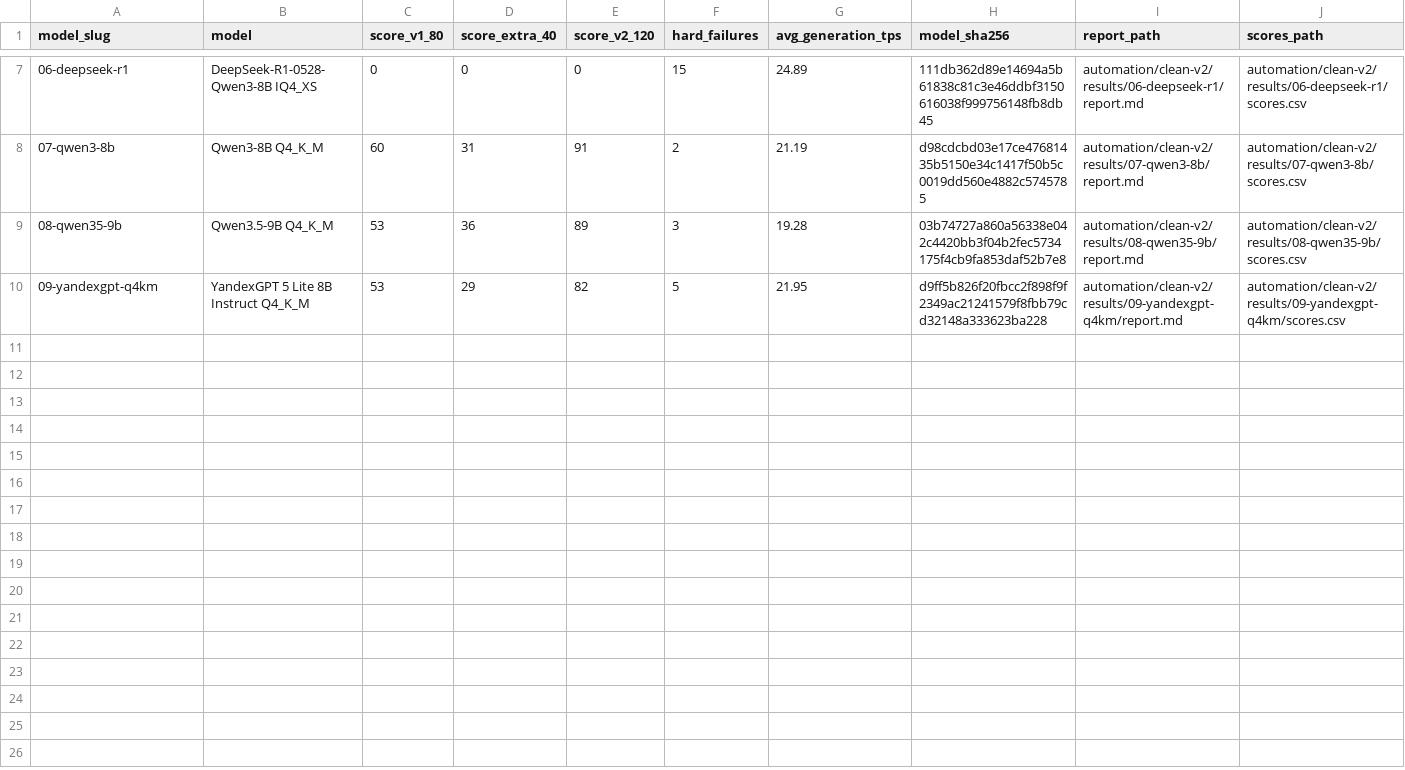
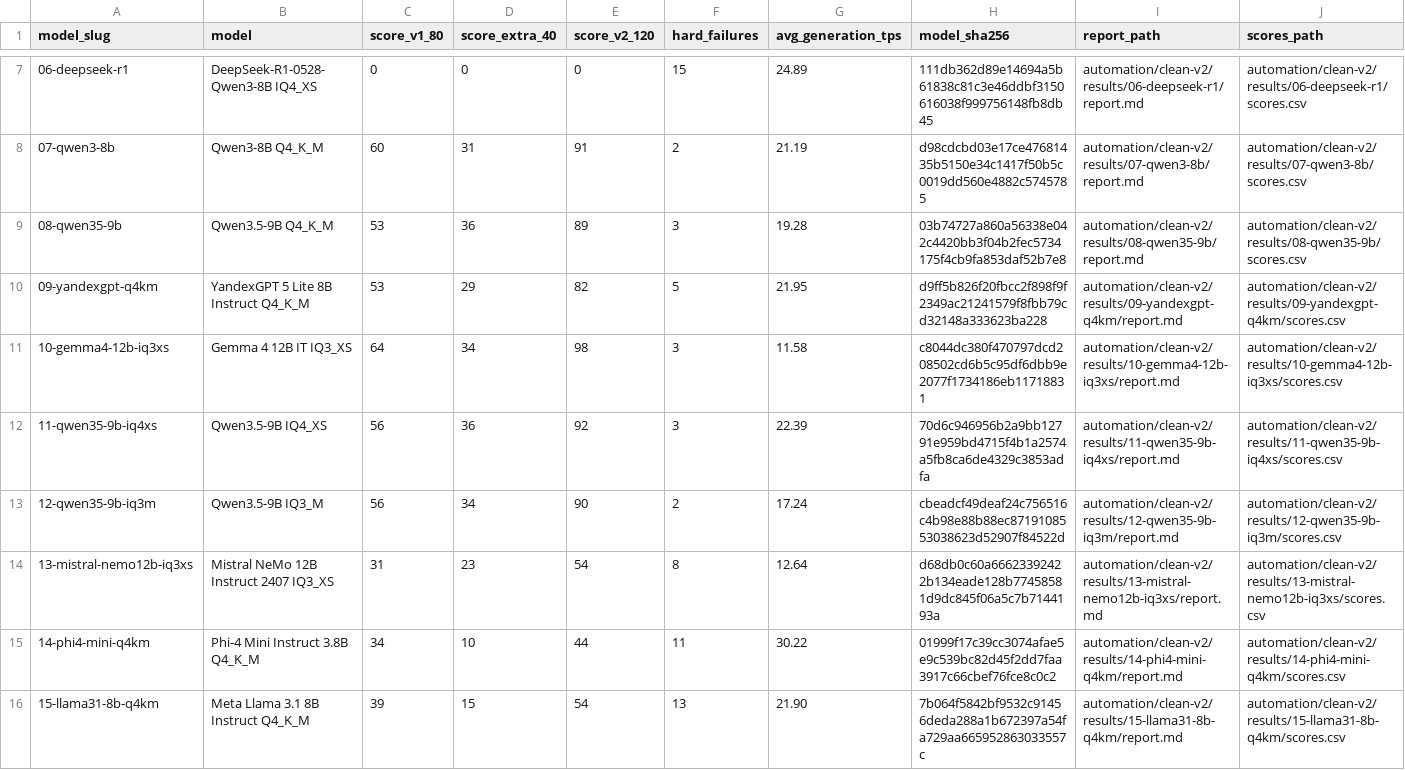
Before and after one commit to sl1mxaer/llm-benchmarks, a CSV file: automation/clean-v2/RESULTS_INDEX.csv, drawn as a sheet; only a part is shown, gaps mark what is left out; rows hold the shown columns only; the diff names each change by its address in the sheet, - before the commit and + after, or states it on an @@ line.

Commit message:
benchmarks: update CLEAN v2 index to 15 configurations and 225 scored cases

```diff
--- a/automation/clean-v2/RESULTS_INDEX.csv
+++ b/automation/clean-v2/RESULTS_INDEX.csv
+row 11: 10-gemma4-12b-iq3xs | Gemma 4 12B IT IQ3_XS | 64 | 34 | 98 | 3 | 11.58 | c8044dc380f470797dcd208502cd6b5c95df6dbb9e2077f1734186eb11718831 | automation/clean-v2/results/10-gemma4-12b-iq3xs/report.md | automation/clean-v2/results/10-gemma4-12b-iq3xs/scores.csv
+row 12: 11-qwen35-9b-iq4xs | Qwen3.5-9B IQ4_XS | 56 | 36 | 92 | 3 | 22.39 | 70d6c946956b2a9bb12791e959bd4715f4b1a2574a5fb8ca6de4329c3853adfa | automation/clean-v2/results/11-qwen35-9b-iq4xs/report.md | automation/clean-v2/results/11-qwen35-9b-iq4xs/scores.csv
+row 13: 12-qwen35-9b-iq3m | Qwen3.5-9B IQ3_M | 56 | 34 | 90 | 2 | 17.24 | cbeadcf49deaf24c756516c4b98e88b88ec8719108553038623d52907f84522d | automation/clean-v2/results/12-qwen35-9b-iq3m/report.md | automation/clean-v2/results/12-qwen35-9b-iq3m/scores.csv
+row 14: 13-mistral-nemo12b-iq3xs | Mistral NeMo 12B Instruct 2407 IQ3_XS | 31 | 23 | 54 | 8 | 12.64 | d68db0c60a66623392422b134eade128b77458581d9dc845f06a5c7b7144193a | automation/clean-v2/results/13-mistral-nemo12b-iq3xs/report.md | automation/clean-v2/results/13-mistral-nemo12b-iq3xs/scores.csv
+row 15: 14-phi4-mini-q4km | Phi-4 Mini Instruct 3.8B Q4_K_M | 34 | 10 | 44 | 11 | 30.22 | 01999f17c39cc3074afae5e9c539bc82d45f2dd7faa3917c66cbef76fce8c0c2 | automation/clean-v2/results/14-phi4-mini-q4km/report.md | automation/clean-v2/results/14-phi4-mini-q4km/scores.csv
+row 16: 15-llama31-8b-q4km | Meta Llama 3.1 8B Instruct Q4_K_M | 39 | 15 | 54 | 13 | 21.90 | 7b064f5842bf9532c91456deda288a1b672397a54fa729aa665952863033557c | automation/clean-v2/results/15-llama31-8b-q4km/report.md | automation/clean-v2/results/15-llama31-8b-q4km/scores.csv
```
